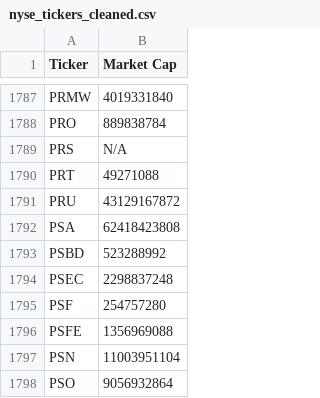
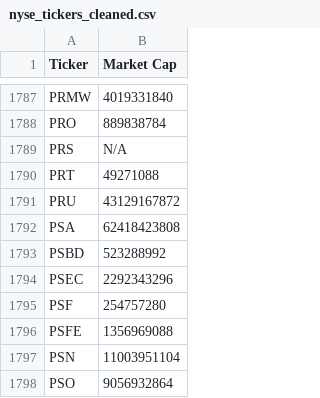
Before and after one commit to JNewman-cell/StockProjects, a CSV file: StockTickers/nyse_tickers_cleaned.csv, drawn as a sheet; only a part is shown, gaps mark what is left out.

```diff
--- a/StockTickers/nyse_tickers_cleaned.csv
+++ b/StockTickers/nyse_tickers_cleaned.csv
@@ -1793,3 +1793,3 @@ PSA,62418423808
 PSBD,523288992
-PSEC,2298837248
+PSEC,2292343296
 PSF,254757280
```
Also changed, not shown: StockTickers/nasdaq_tickers_cleaned.csv, 1 other file.
